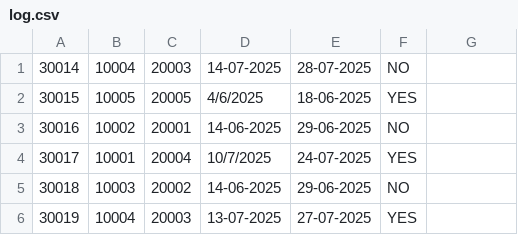
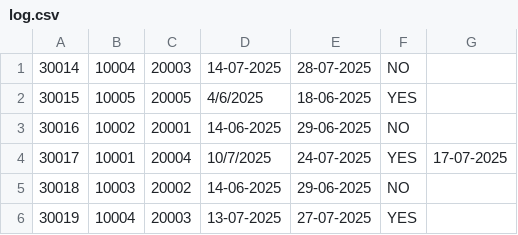
Before and after one commit to JK-coder-kun/Library-Management-OJT-7, a CSV file: log.csv, drawn as a sheet.

```diff
--- a/log.csv
+++ b/log.csv
@@ -3,3 +3,3 @@
 30016,10002,20001,14-06-2025,29-06-2025,NO
-30017,10001,20004,10/7/2025,24-07-2025,YES
+30017,10001,20004,10/7/2025,24-07-2025,YES,17-07-2025
 30018,10003,20002,14-06-2025,29-06-2025,NO
```
Also changed, not shown: 2 other files.
